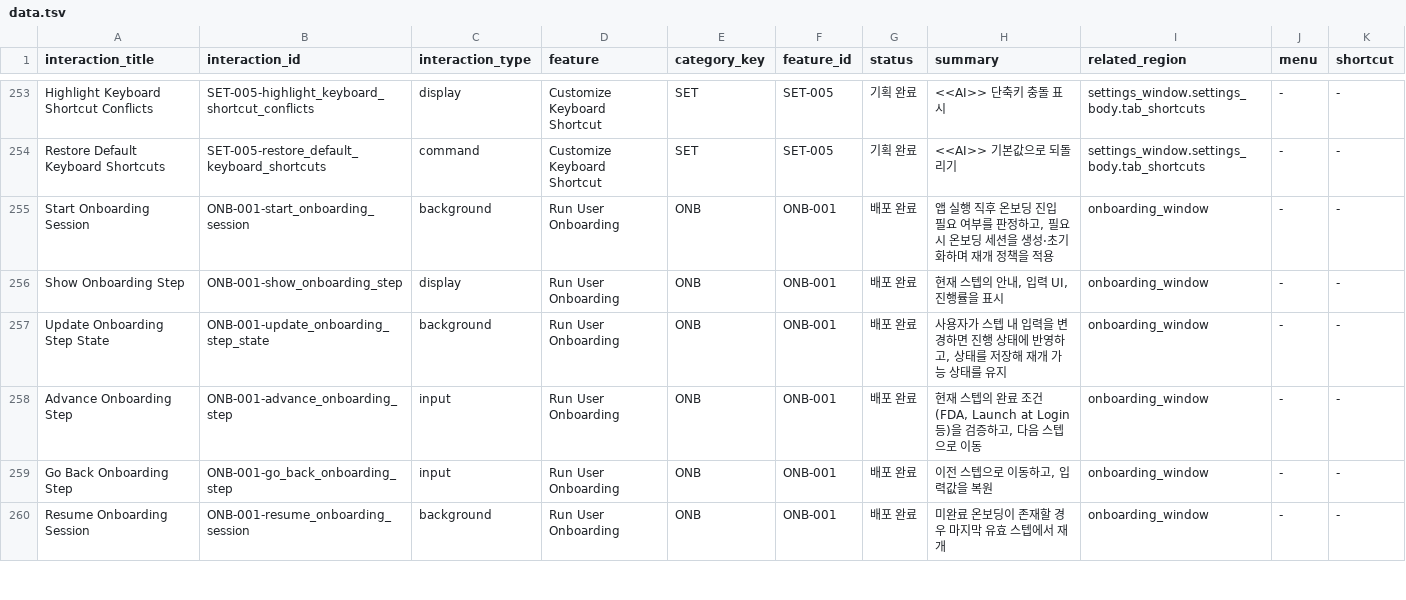
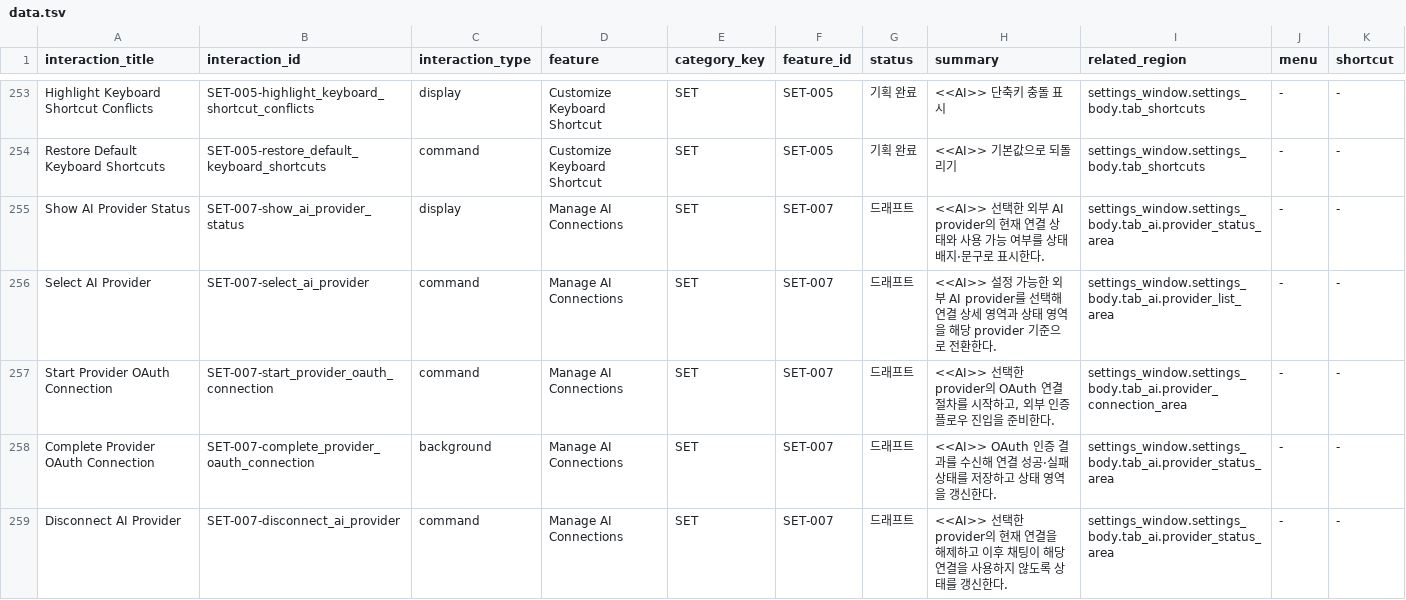
Before and after one commit to voyager-labs/VoyagerSwiftACP, a TSV file: PRODUCT/04_FEATURE_INVENTORY/INTERACTIONS/data.tsv, drawn as a sheet; only a part is shown, gaps mark what is left out; the shorter side is filled out with more unchanged rows; the diff covers the shown part only.

Commit message:
VOY-220 Manage AI Connections 초안 작성

```diff
--- a/PRODUCT/04_FEATURE_INVENTORY/INTERACTIONS/data.tsv
+++ b/PRODUCT/04_FEATURE_INVENTORY/INTERACTIONS/data.tsv
@@ -254 +254,6 @@ Highlight Keyboard Shortcut Conflicts	SET-005-highlight_keyboard_shortcut_confli
 Restore Default Keyboard Shortcuts	SET-005-restore_default_keyboard_shortcuts	command	Customize Keyboard Shortcut	SET	SET-005	기획 완료	<<AI>> 기본값으로 되돌리기	settings_window.settings_body.tab_shortcuts	-	-
+Show AI Provider Status	SET-007-show_ai_provider_status	display	Manage AI Connections	SET	SET-007	드래프트	<<AI>> 선택한 외부 AI provider의 현재 연결 상태와 사용 가능 여부를 상태 배지·문구로 표시한다.	settings_window.settings_body.tab_ai.provider_status_area	-	-
+Select AI Provider	SET-007-select_ai_provider	command	Manage AI Connections	SET	SET-007	드래프트	<<AI>> 설정 가능한 외부 AI provider를 선택해 연결 상세 영역과 상태 영역을 해당 provider 기준으로 전환한다.	settings_window.settings_body.tab_ai.provider_list_area	-	-
+Start Provider OAuth Connection	SET-007-start_provider_oauth_connection	command	Manage AI Connections	SET	SET-007	드래프트	<<AI>> 선택한 provider의 OAuth 연결 절차를 시작하고, 외부 인증 플로우 진입을 준비한다.	settings_window.settings_body.tab_ai.provider_connection_area	-	-
+Complete Provider OAuth Connection	SET-007-complete_provider_oauth_connection	background	Manage AI Connections	SET	SET-007	드래프트	<<AI>> OAuth 인증 결과를 수신해 연결 성공·실패 상태를 저장하고 상태 영역을 갱신한다.	settings_window.settings_body.tab_ai.provider_status_area	-	-
+Disconnect AI Provider	SET-007-disconnect_ai_provider	command	Manage AI Connections	SET	SET-007	드래프트	<<AI>> 선택한 provider의 현재 연결을 해제하고 이후 채팅이 해당 연결을 사용하지 않도록 상태를 갱신한다.	settings_window.settings_body.tab_ai.provider_status_area	-	-
```
Also changed, not shown: 4 added rows elsewhere in this file, PRODUCT/04_FEATURE_INVENTORY/FEATURES/data.tsv, 10 other files.
